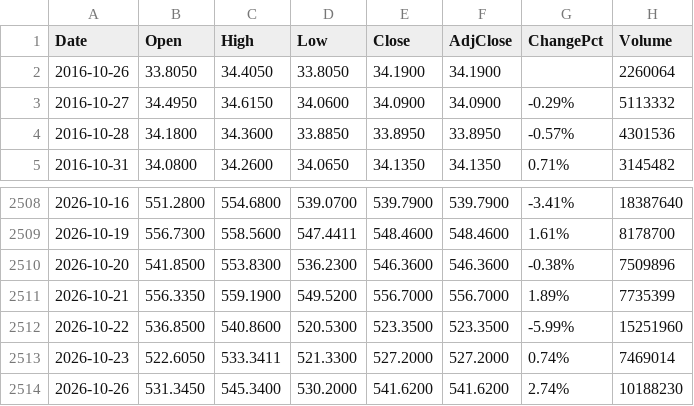
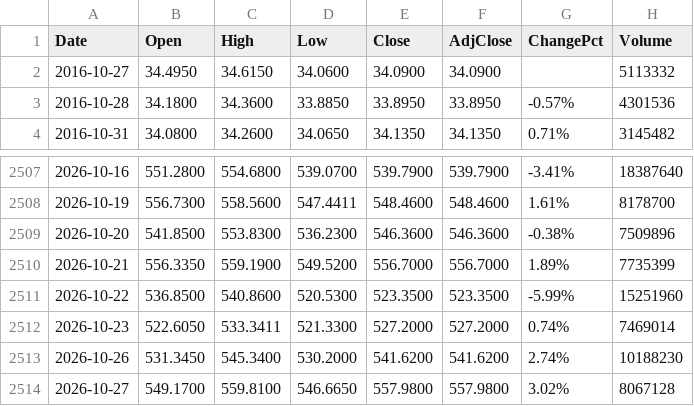
Before and after one commit to fanruihwaiting8/SMHDataAnalysis, a CSV file: Input/SMH_full_history.csv, drawn as a sheet; only a part is shown, gaps mark what is left out.

```diff
--- a/Input/SMH_full_history.csv
+++ b/Input/SMH_full_history.csv
@@ -1,4 +1,3 @@
 Date,Open,High,Low,Close,AdjClose,ChangePct,Volume
-2016-10-26,33.8050,34.4050,33.8050,34.1900,34.1900,,2260064
-2016-10-27,34.4950,34.6150,34.0600,34.0900,34.0900,-0.29%,5113332
+2016-10-27,34.4950,34.6150,34.0600,34.0900,34.0900,,5113332
 2016-10-28,34.1800,34.3600,33.8850,33.8950,33.8950,-0.57%,4301536
@@ -2514 +2513,2 @@ Date,Open,High,Low,Close,AdjClose,ChangePct,Volume
 2026-10-26,531.3450,545.3400,530.2000,541.6200,541.6200,2.74%,10188230
+2026-10-27,549.1700,559.8100,546.6650,557.9800,557.9800,3.02%,8067128
```
Also changed, not shown: Input/QQQ_full_history.csv, Input/SOXL_full_history.csv, 3 other files.
